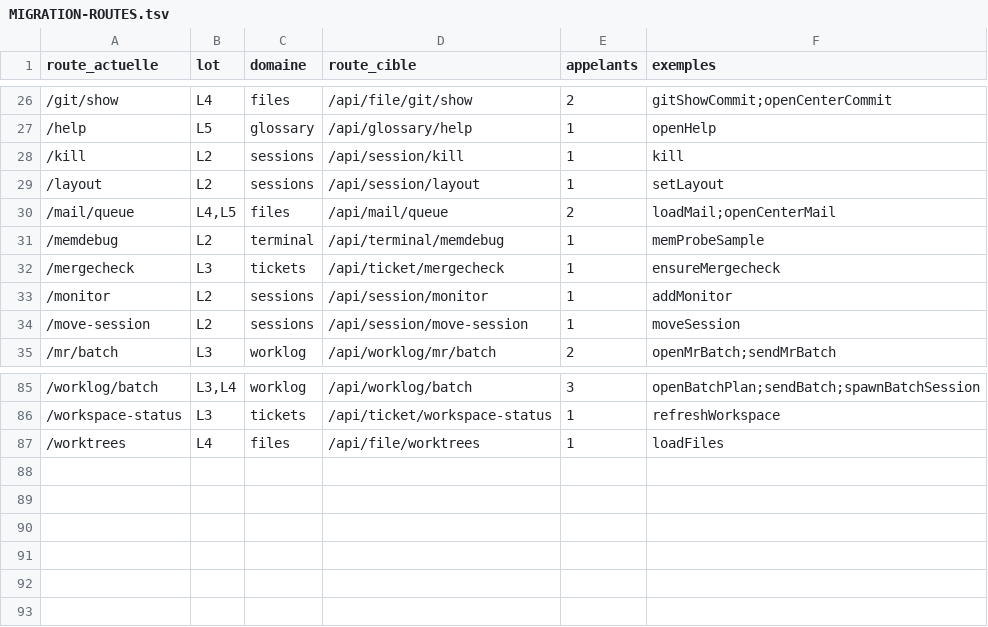
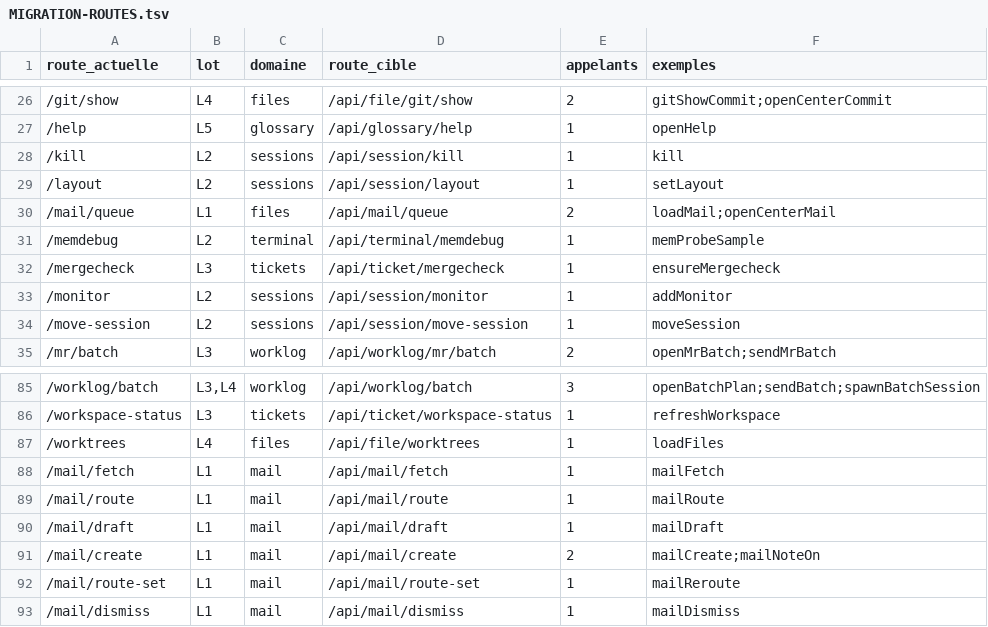
Before and after one commit to iprospective/karl-ai-project-manager, a TSV file: deploy/karl-agent/cockpit/MIGRATION-ROUTES.tsv, drawn as a sheet; only a part is shown, gaps mark what is left out.

```diff
--- a/deploy/karl-agent/cockpit/MIGRATION-ROUTES.tsv
+++ b/deploy/karl-agent/cockpit/MIGRATION-ROUTES.tsv
@@ -29,3 +29,3 @@ route_actuelle	lot	domaine	route_cible	appelants	exemples
 /layout	L2	sessions	/api/session/layout	1	setLayout
-/mail/queue	L4,L5	files	/api/mail/queue	2	loadMail;openCenterMail
+/mail/queue	L1	files	/api/mail/queue	2	loadMail;openCenterMail
 /memdebug	L2	terminal	/api/terminal/memdebug	1	memProbeSample
@@ -87 +87,7 @@ route_actuelle	lot	domaine	route_cible	appelants	exemples
 /worktrees	L4	files	/api/file/worktrees	1	loadFiles
+/mail/fetch	L1	mail	/api/mail/fetch	1	mailFetch
+/mail/route	L1	mail	/api/mail/route	1	mailRoute
+/mail/draft	L1	mail	/api/mail/draft	1	mailDraft
+/mail/create	L1	mail	/api/mail/create	2	mailCreate;mailNoteOn
+/mail/route-set	L1	mail	/api/mail/route-set	1	mailReroute
+/mail/dismiss	L1	mail	/api/mail/dismiss	1	mailDismiss
```
Also changed, not shown: 15 other files.
